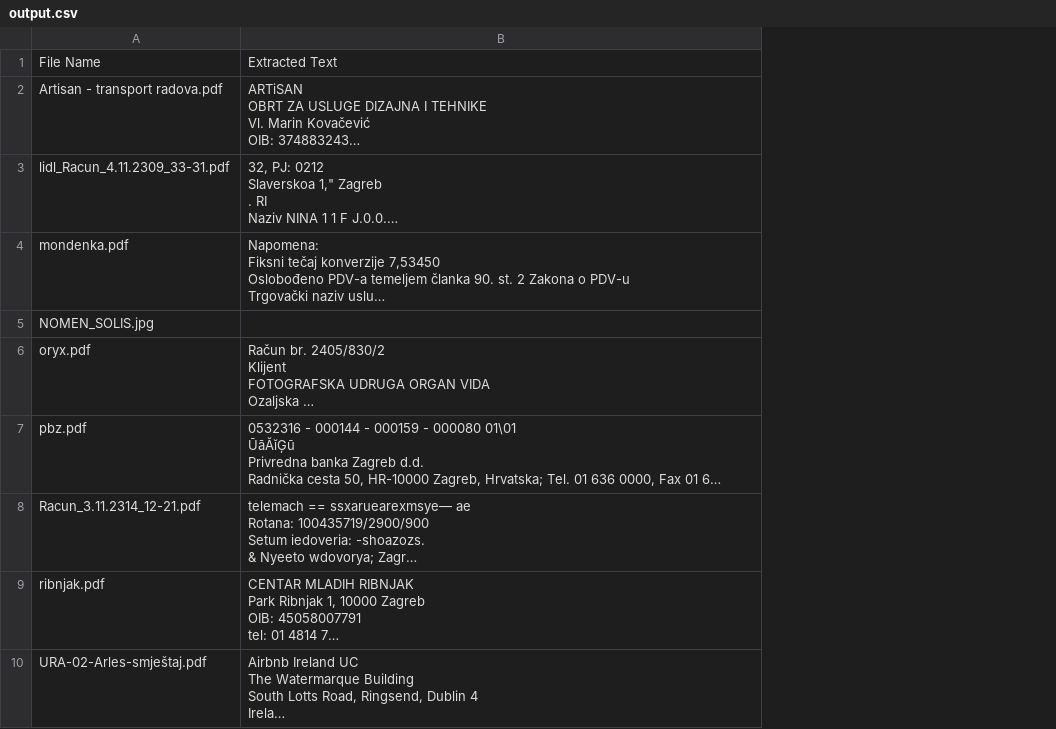
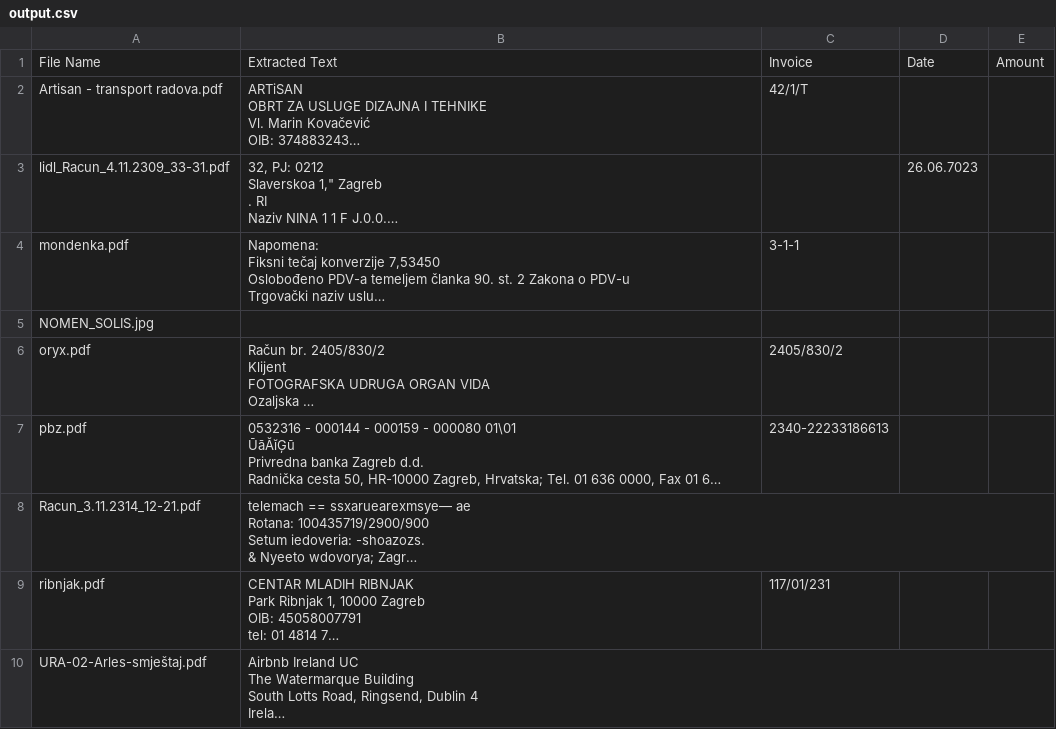
Before and after one commit to NoushadBug/jati-python-ocr-demo, a CSV file: output.csv, drawn as a sheet; only a part is shown; long unchanged cells end in …; the diff names each change by its address in the sheet, - before the commit and + after, or states it on an @@ line.

```diff
--- a/output.csv
+++ b/output.csv
+column C, rows 1-9: Invoice | 42/1/T |  | 3-1-1 |  | 2405/830/2 | 2340-22233186613 |  | 117/01/231
+column D, rows 1-3: Date |  | 26.06.7023
+column E, row 1: Amount
```
Also changed, not shown: 1 other file.
